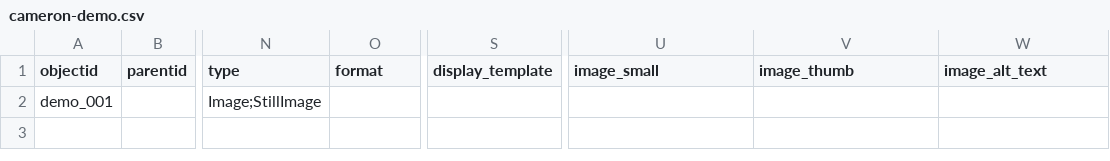
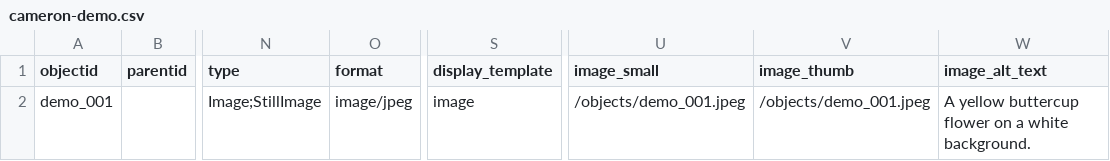
Before and after one commit to cboucher01/cb-demo1, a CSV file: _data/cameron-demo.csv, drawn as a sheet; only a part is shown, gaps mark what is left out; the diff names each change by its address in the sheet, - before the commit and + after, or states it on an @@ line.

Commit message:
update csv

```diff
--- a/_data/cameron-demo.csv
+++ b/_data/cameron-demo.csv
-O2 (format): (empty)
+O2 (format): image/jpeg
-S2 (display_template): (empty)
+S2 (display_template): image
-U2 (image_small): (empty)
+U2 (image_small): /objects/demo_001.jpeg
-V2 (image_thumb): (empty)
+V2 (image_thumb): /objects/demo_001.jpeg
-W2 (image_alt_text): (empty)
+W2 (image_alt_text): A yellow buttercup flower on a white background.
```
